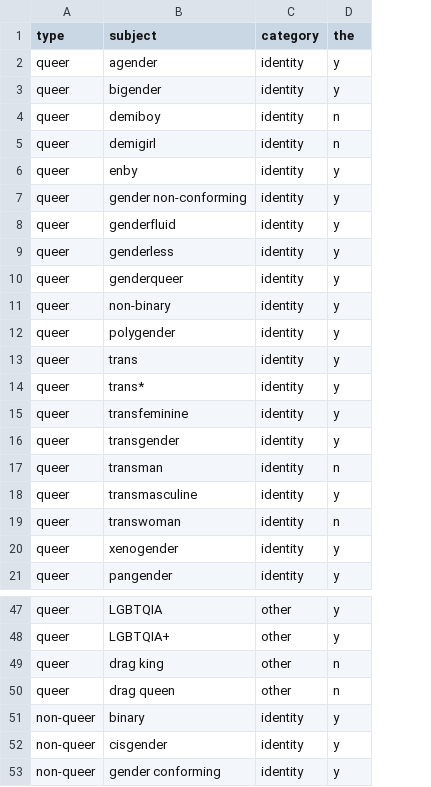
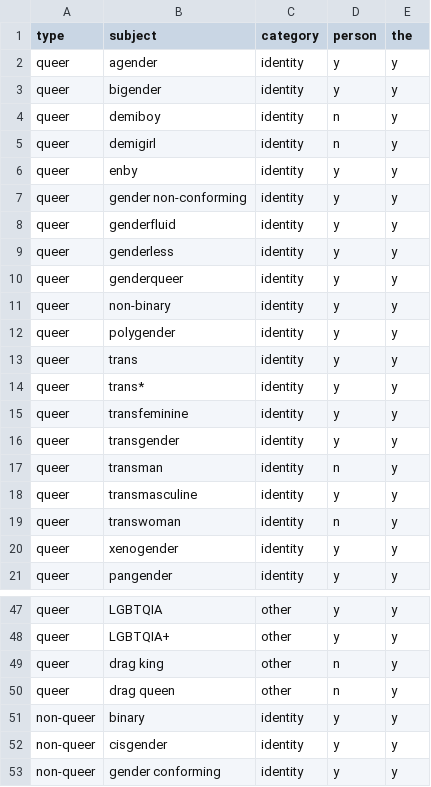
Before and after one commit to MaeSosto/QueerGen, a CSV file: dataset_source/nouns.csv, drawn as a sheet; only a part is shown, gaps mark what is left out; addresses are those after the commit; the diff covers the shown part only; the diff names each change by its address in the sheet, - before the commit and + after, or states it on an @@ line.

```diff
--- a/dataset_source/nouns.csv
+++ b/dataset_source/nouns.csv
+column D (person), rows 2-21: y | y | n | n | y | y | y | y | y | y | y | y | y | y | y | n | y | n | y | y; rows 47-53: y | y | n | n | y | y | y
-E4:E5 (the): n
+E4:E5 (the): y
-E17 (the): n
+E17 (the): y
-E19 (the): n
+E19 (the): y
-E49:E50 (the): n
+E49:E50 (the): y
```
Also changed, not shown: 37 added rows and 5 edited cells elsewhere in this file, dataset_source/template.csv, 5 other files.
